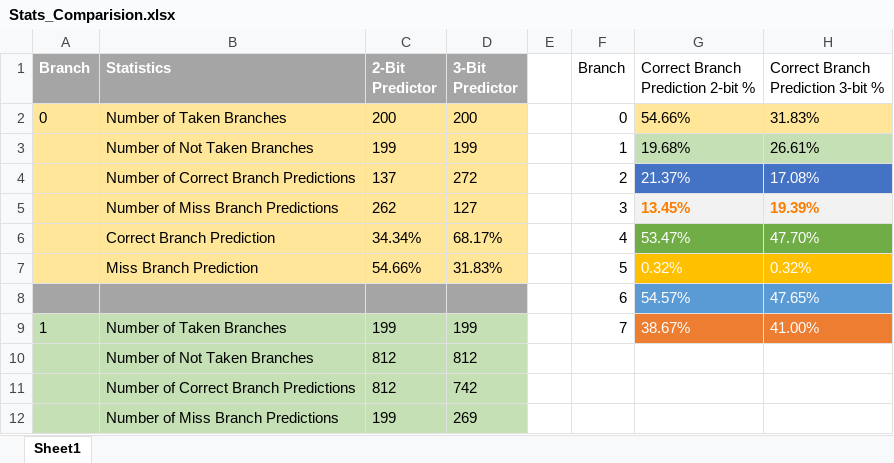
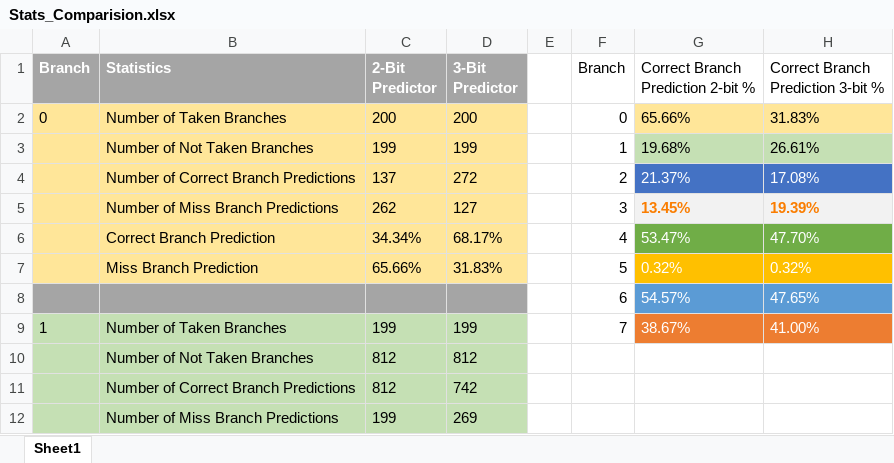
Before and after one commit to splAcharya/Simulate_Branch_Prediction, an Excel workbook: documents/Stats_Comparision.xlsx, sheet Sheet1, drawn as a sheet; only a part is shown; values as stored, in another font and other column widths than the file's, no borders; charts and pictures not drawn; the diff names each change by its address in the sheet, - before the commit and + after, or states it on an @@ line.

```diff
--- a/documents/Stats_Comparision.xlsx (sheet Sheet1)
+++ b/documents/Stats_Comparision.xlsx (sheet Sheet1)
-G2: 54.66%
+G2: 65.66%
-C7 (2-Bit Predictor): 54.66%
+C7 (2-Bit Predictor): 65.66%
```
Also changed, not shown: charts or pictures, 3 other files.
